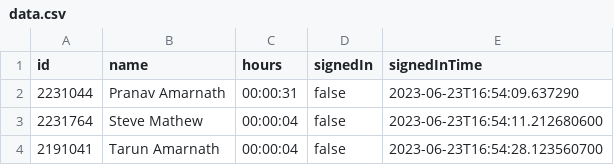
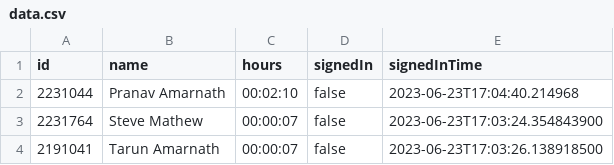
Before and after one commit to PranavAmarnath/MGMT, a CSV file: src/main/resources/data.csv, drawn as a sheet.

```diff
--- a/src/main/resources/data.csv
+++ b/src/main/resources/data.csv
@@ -1,4 +1,4 @@
 id,name,hours,signedIn,signedInTime
-2231044,Pranav Amarnath,00:00:31,false,2023-06-23T16:54:09.637290
-2231764,Steve Mathew,00:00:04,false,2023-06-23T16:54:11.212680600
-2191041,Tarun Amarnath,00:00:04,false,2023-06-23T16:54:28.123560700
+2231044,Pranav Amarnath,00:02:10,false,2023-06-23T17:04:40.214968
+2231764,Steve Mathew,00:00:07,false,2023-06-23T17:03:24.354843900
+2191041,Tarun Amarnath,00:00:07,false,2023-06-23T17:03:26.138918500
```
Also changed, not shown: 1 other file.
